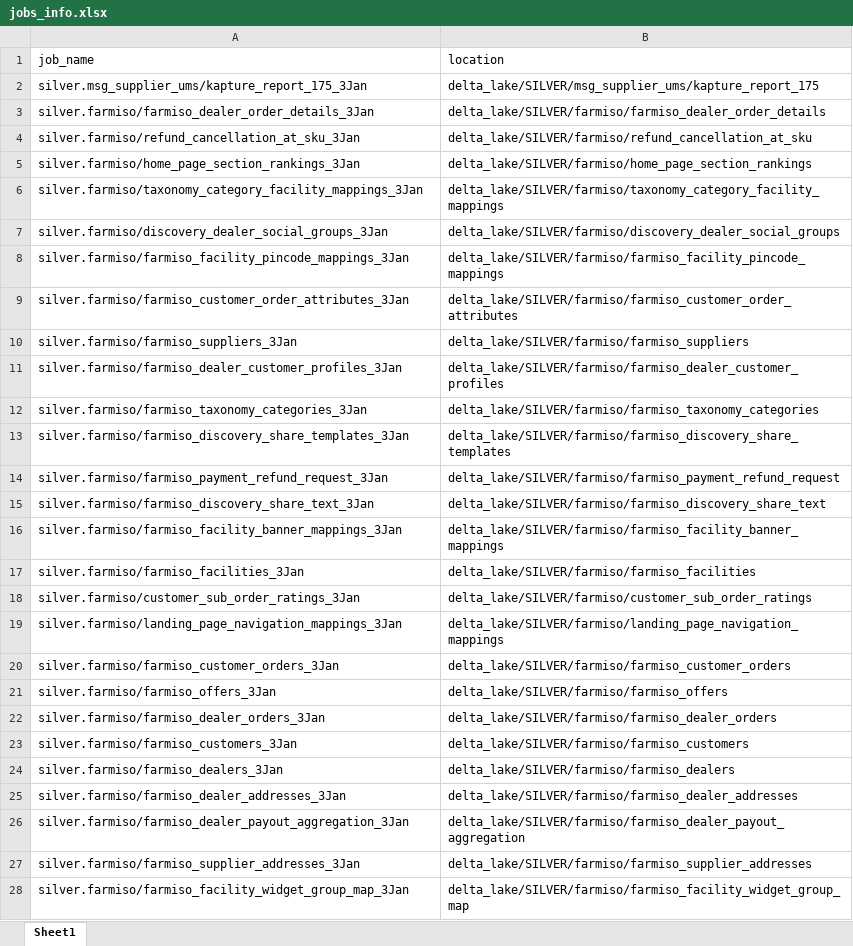
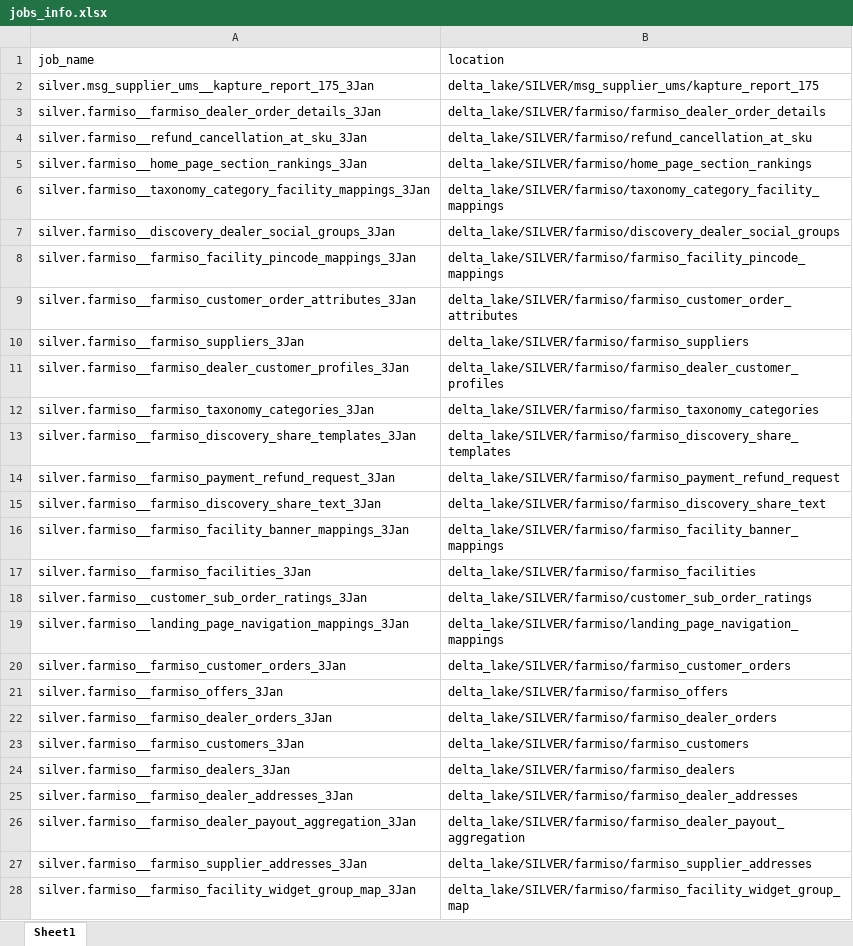
Before and after one commit to swetasinghpersistent/Adhoc-Automations, an Excel workbook: jobs_info.xlsx, sheet Sheet1, drawn as a sheet; only a part is shown; values as stored, in another font and other column widths than the file's, no borders; the diff covers the shown part only; the diff names each change by its address in the sheet, - before the commit and + after, or states it on an @@ line.

Commit message:
3rd change

```diff
--- a/jobs_info.xlsx (sheet Sheet1)
+++ b/jobs_info.xlsx (sheet Sheet1)
-A2 (job_name): silver.msg_supplier_ums/kapture_report_175_3Jan
+A2 (job_name): silver.msg_supplier_ums__kapture_report_175_3Jan
-A3 (job_name): silver.farmiso/farmiso_dealer_order_details_3Jan
+A3 (job_name): silver.farmiso__farmiso_dealer_order_details_3Jan
-A4 (job_name): silver.farmiso/refund_cancellation_at_sku_3Jan
+A4 (job_name): silver.farmiso__refund_cancellation_at_sku_3Jan
-A5 (job_name): silver.farmiso/home_page_section_rankings_3Jan
+A5 (job_name): silver.farmiso__home_page_section_rankings_3Jan
-A6 (job_name): silver.farmiso/taxonomy_category_facility_mappings_3Jan
+A6 (job_name): silver.farmiso__taxonomy_category_facility_mappings_3Jan
-A7 (job_name): silver.farmiso/discovery_dealer_social_groups_3Jan
+A7 (job_name): silver.farmiso__discovery_dealer_social_groups_3Jan
-A8 (job_name): silver.farmiso/farmiso_facility_pincode_mappings_3Jan
+A8 (job_name): silver.farmiso__farmiso_facility_pincode_mappings_3Jan
-A9 (job_name): silver.farmiso/farmiso_customer_order_attributes_3Jan
+A9 (job_name): silver.farmiso__farmiso_customer_order_attributes_3Jan
-A10 (job_name): silver.farmiso/farmiso_suppliers_3Jan
+A10 (job_name): silver.farmiso__farmiso_suppliers_3Jan
-A11 (job_name): silver.farmiso/farmiso_dealer_customer_profiles_3Jan
+A11 (job_name): silver.farmiso__farmiso_dealer_customer_profiles_3Jan
-A12 (job_name): silver.farmiso/farmiso_taxonomy_categories_3Jan
+A12 (job_name): silver.farmiso__farmiso_taxonomy_categories_3Jan
-A13 (job_name): silver.farmiso/farmiso_discovery_share_templates_3Jan
+A13 (job_name): silver.farmiso__farmiso_discovery_share_templates_3Jan
-A14 (job_name): silver.farmiso/farmiso_payment_refund_request_3Jan
+A14 (job_name): silver.farmiso__farmiso_payment_refund_request_3Jan
-A15 (job_name): silver.farmiso/farmiso_discovery_share_text_3Jan
+A15 (job_name): silver.farmiso__farmiso_discovery_share_text_3Jan
-A16 (job_name): silver.farmiso/farmiso_facility_banner_mappings_3Jan
+A16 (job_name): silver.farmiso__farmiso_facility_banner_mappings_3Jan
-A17 (job_name): silver.farmiso/farmiso_facilities_3Jan
+A17 (job_name): silver.farmiso__farmiso_facilities_3Jan
-A18 (job_name): silver.farmiso/customer_sub_order_ratings_3Jan
+A18 (job_name): silver.farmiso__customer_sub_order_ratings_3Jan
-A19 (job_name): silver.farmiso/landing_page_navigation_mappings_3Jan
+A19 (job_name): silver.farmiso__landing_page_navigation_mappings_3Jan
-A20 (job_name): silver.farmiso/farmiso_customer_orders_3Jan
+A20 (job_name): silver.farmiso__farmiso_customer_orders_3Jan
-A21 (job_name): silver.farmiso/farmiso_offers_3Jan
+A21 (job_name): silver.farmiso__farmiso_offers_3Jan
-A22 (job_name): silver.farmiso/farmiso_dealer_orders_3Jan
+A22 (job_name): silver.farmiso__farmiso_dealer_orders_3Jan
-A23 (job_name): silver.farmiso/farmiso_customers_3Jan
+A23 (job_name): silver.farmiso__farmiso_customers_3Jan
-A24 (job_name): silver.farmiso/farmiso_dealers_3Jan
+A24 (job_name): silver.farmiso__farmiso_dealers_3Jan
-A25 (job_name): silver.farmiso/farmiso_dealer_addresses_3Jan
+A25 (job_name): silver.farmiso__farmiso_dealer_addresses_3Jan
-A26 (job_name): silver.farmiso/farmiso_dealer_payout_aggregation_3Jan
+A26 (job_name): silver.farmiso__farmiso_dealer_payout_aggregation_3Jan
-A27 (job_name): silver.farmiso/farmiso_supplier_addresses_3Jan
+A27 (job_name): silver.farmiso__farmiso_supplier_addresses_3Jan
-A28 (job_name): silver.farmiso/farmiso_facility_widget_group_map_3Jan
+A28 (job_name): silver.farmiso__farmiso_facility_widget_group_map_3Jan
```
Also changed, not shown: 17 edited cells elsewhere in this sheet.
